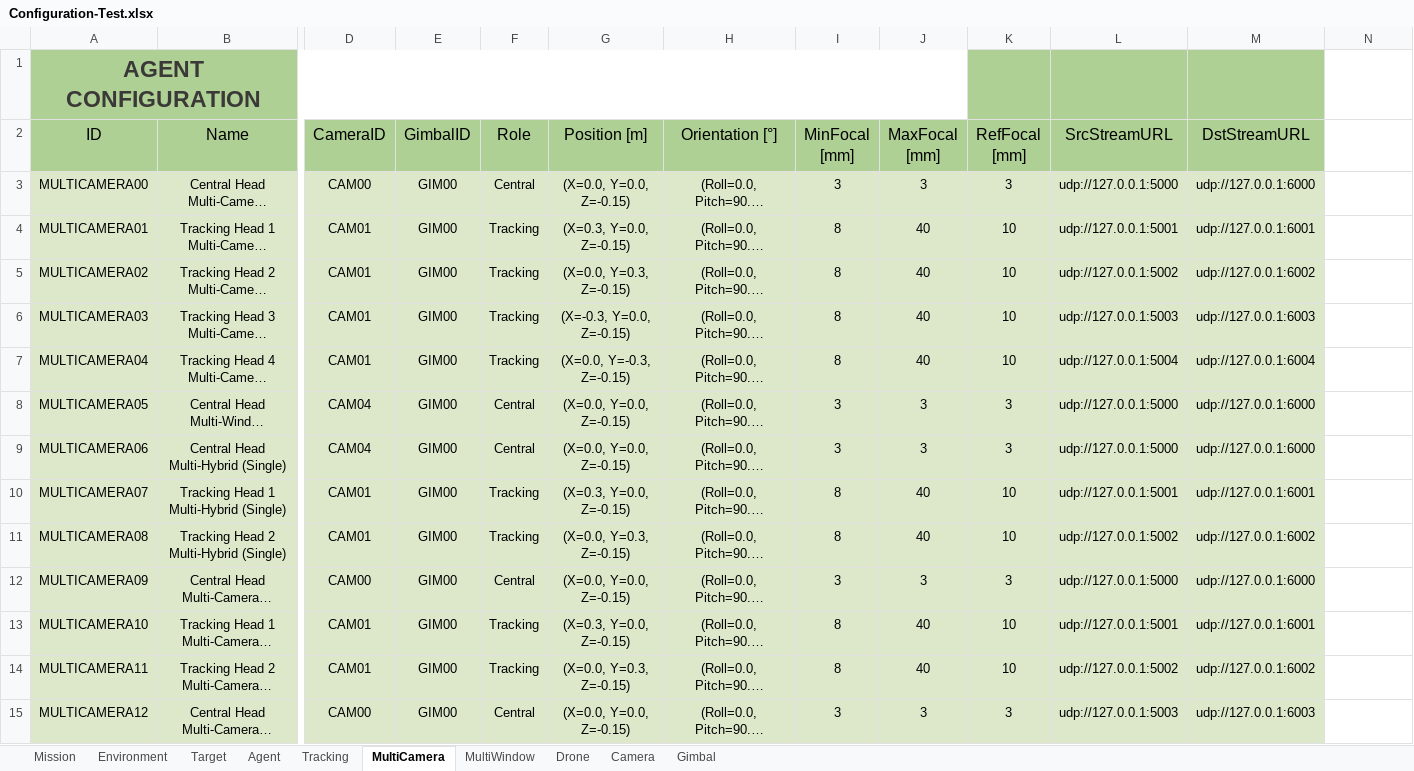
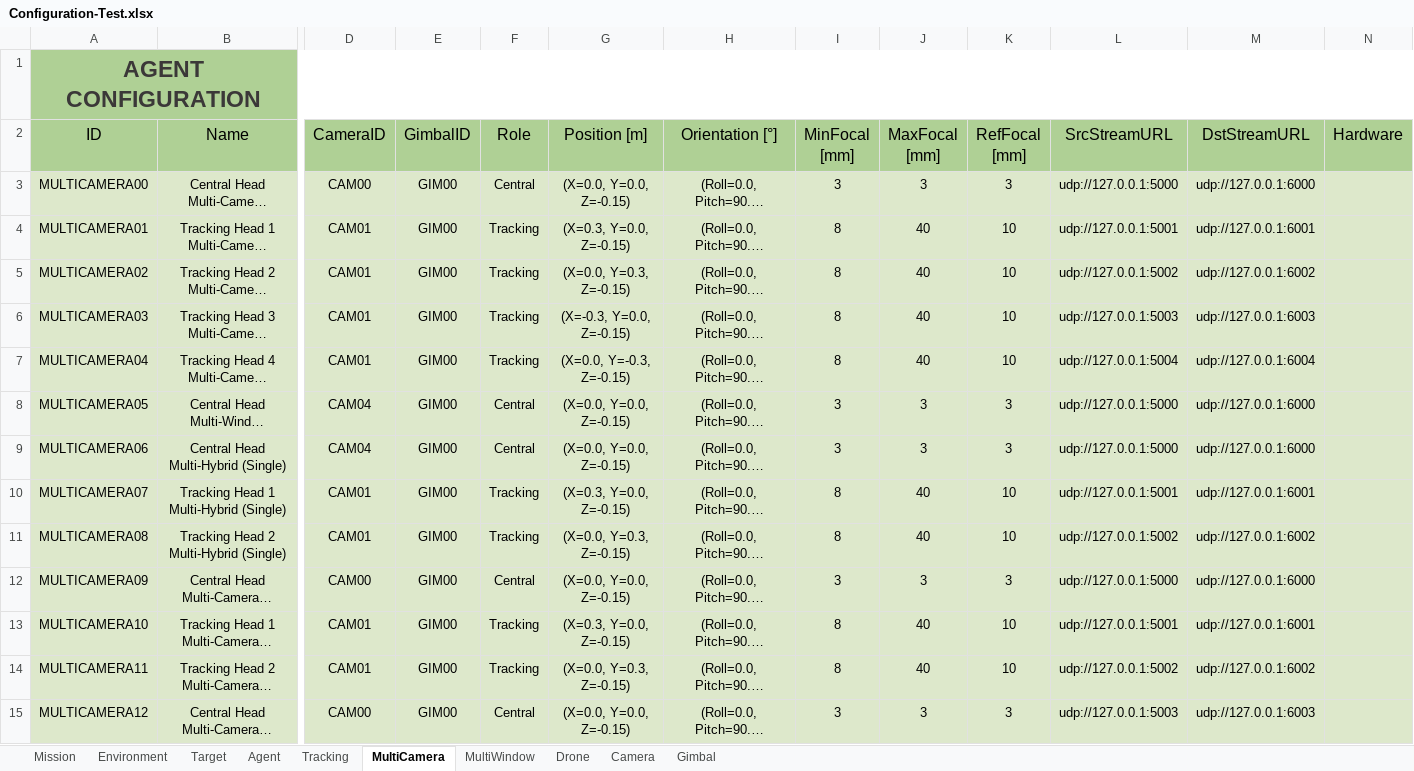
Before and after one commit to JoseLopez36/FlyChams-ROS2, an Excel workbook: config/Configuration-Test.xlsx, sheet MultiCamera, drawn as a sheet; only a part is shown, gaps mark what is left out; long unchanged cells end in …; values as stored, in another font and other column widths than the file's, no borders; table styles not drawn; removed rows and columns are numbered as before the commit, all else as after; the diff covers the shown part only; the diff names each change by its address in the sheet, - before the commit and + after, or states it on an @@ line.

Commit message:
Add Hardware parameter

```diff
--- a/config/Configuration-Test.xlsx (sheet MultiCamera)
+++ b/config/Configuration-Test.xlsx (sheet MultiCamera)
-A1:J1 merged
+A1:N1 merged
-N1:N2 fill: none
+N1:N2 fill: #AFD095
-N2: (empty)
+N2: Hardware
-N3:N15 fill: none
+N3:N15 fill: #DDE8CB
```
Also changed, not shown: 1 added row and cell formats elsewhere in this sheet, sheet MultiWindow, sheet Drone, sheet Mission, sheet Agent, sheet Gimbal, sheet Camera, 1 more sheet, 5 other files.
